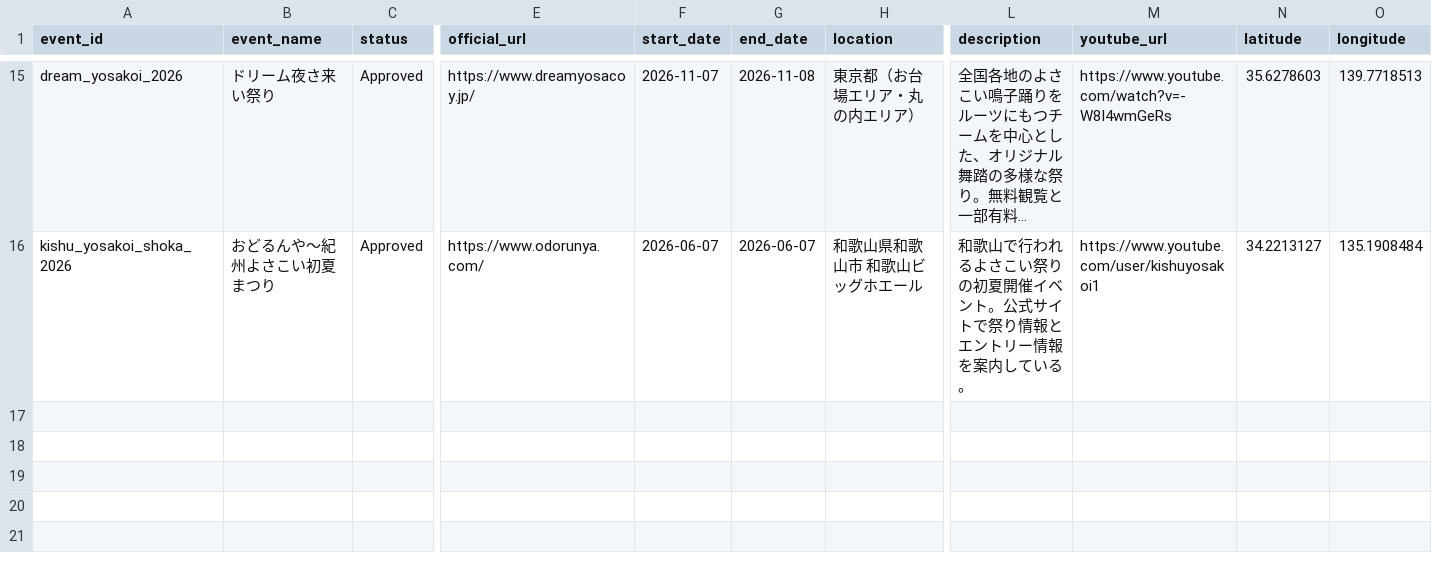
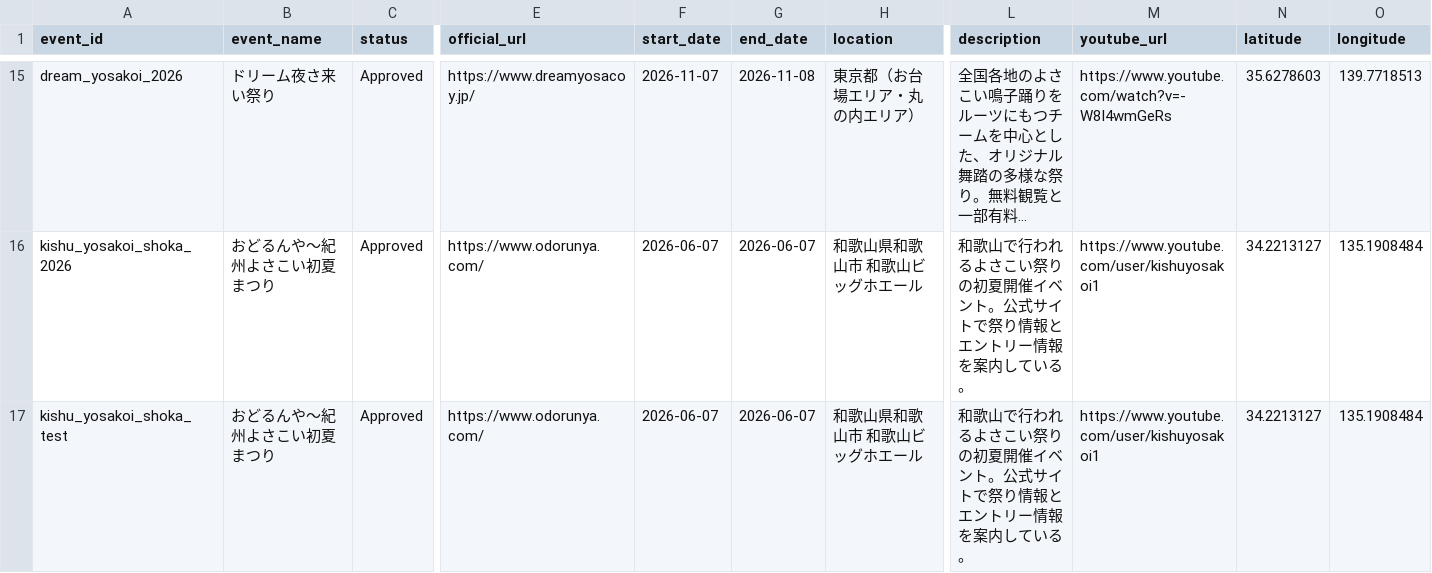
Before and after one commit to Yosakoi-Japan/yosakoiPortal, a CSV file: frontend/app/src/assets/data/yosakoi_event.csv, drawn as a sheet; only a part is shown, gaps mark what is left out; long unchanged cells end in …; rows hold the shown columns only; the diff names each change by its address in the sheet, - before the commit and + after, or states it on an @@ line.

```diff
--- a/frontend/app/src/assets/data/yosakoi_event.csv
+++ b/frontend/app/src/assets/data/yosakoi_event.csv
+row 17: kishu_yosakoi_shoka_test | おどるんや～紀州よさこい初夏まつり | Approved | https://www.odorunya.com/ | 2026-06-07 | 2026-06-07 | 和歌山県和歌山市 和歌山ビッグホエール | 和歌山で行われるよさこい祭りの初夏開催イベント。公式サイトで祭り情報とエントリー情報を案内している。 | https://www.youtube.com/user/kishuyosakoi1 | 34.2213127 | 135.1908484
```
